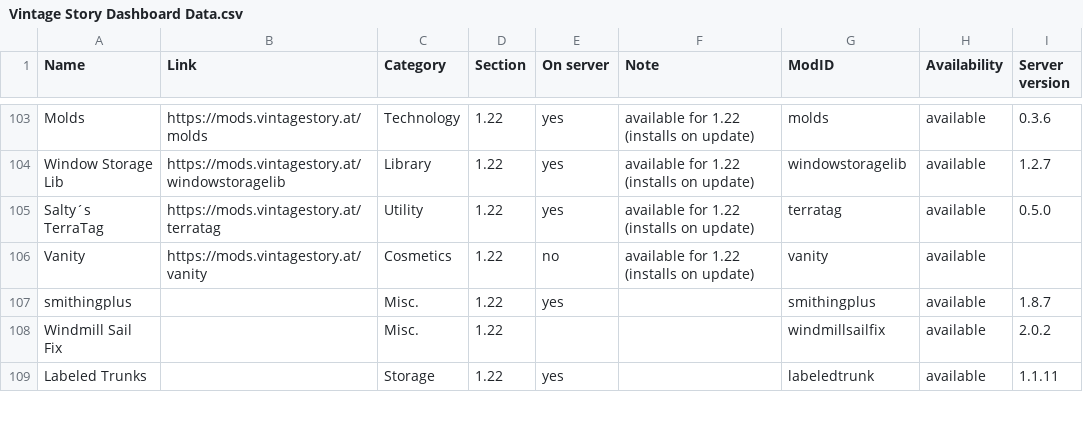
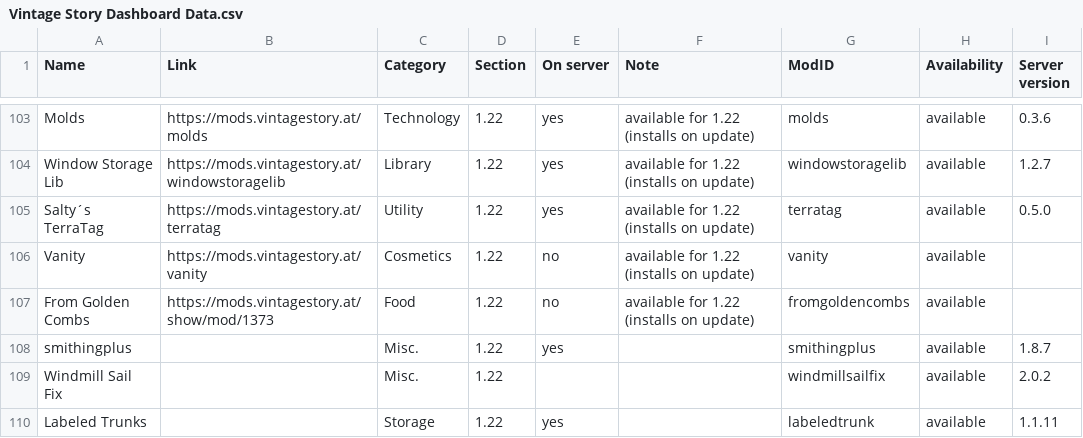
Before and after one commit to ConnyZs/VintageStory, a CSV file: Vintage Story Dashboard Data.csv, drawn as a sheet; only a part is shown, gaps mark what is left out.

```diff
--- a/Vintage Story Dashboard Data.csv
+++ b/Vintage Story Dashboard Data.csv
@@ -106,2 +106,3 @@ Salty´s TerraTag,https://mods.vintagestory.at/terratag,Utility,1.22,yes,availab
 Vanity,https://mods.vintagestory.at/vanity,Cosmetics,1.22,no,available for 1.22 (installs on update),vanity,available,
+From Golden Combs,https://mods.vintagestory.at/show/mod/1373,Food,1.22,no,available for 1.22 (installs on update),fromgoldencombs,available,
 smithingplus,,Misc.,1.22,yes,,smithingplus,available,1.8.7
```
Also changed, not shown: 1 other file.
